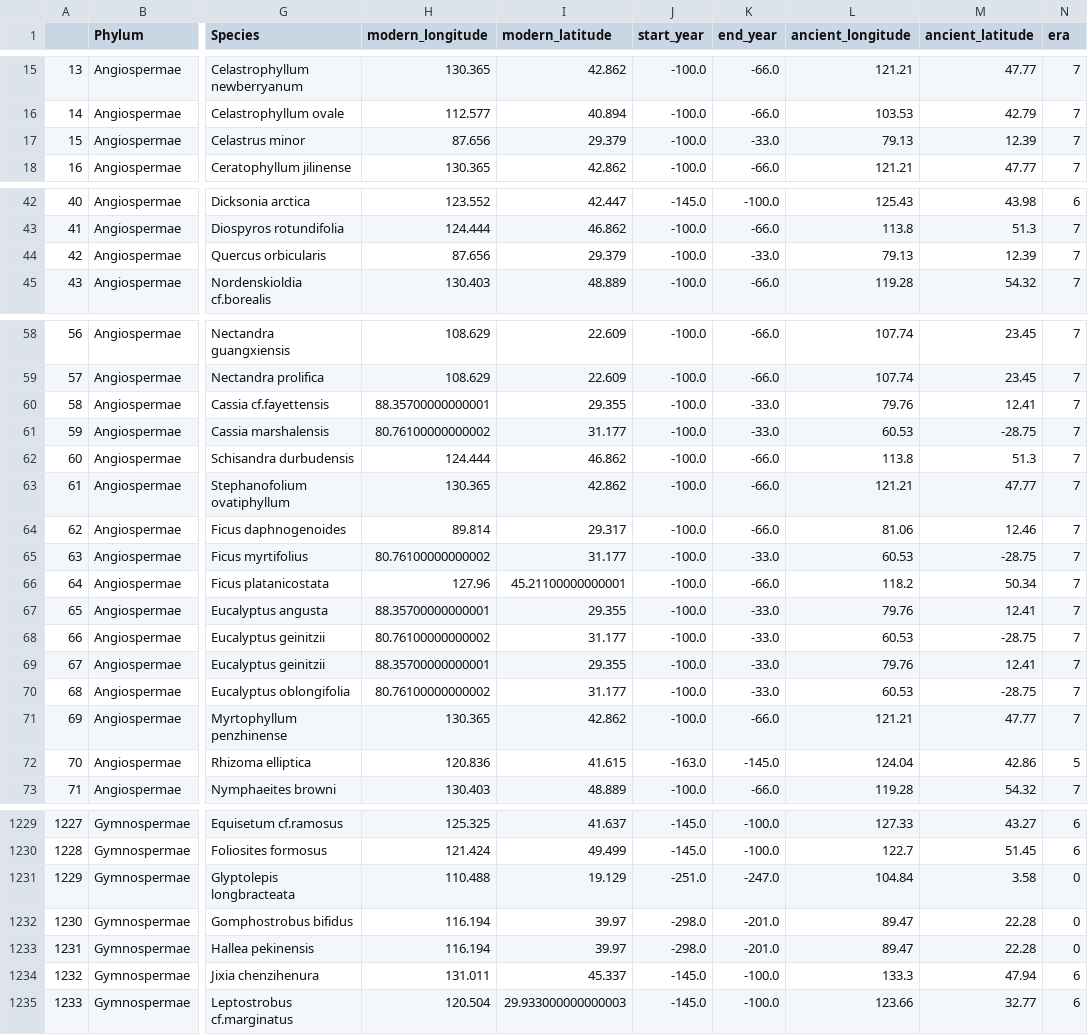
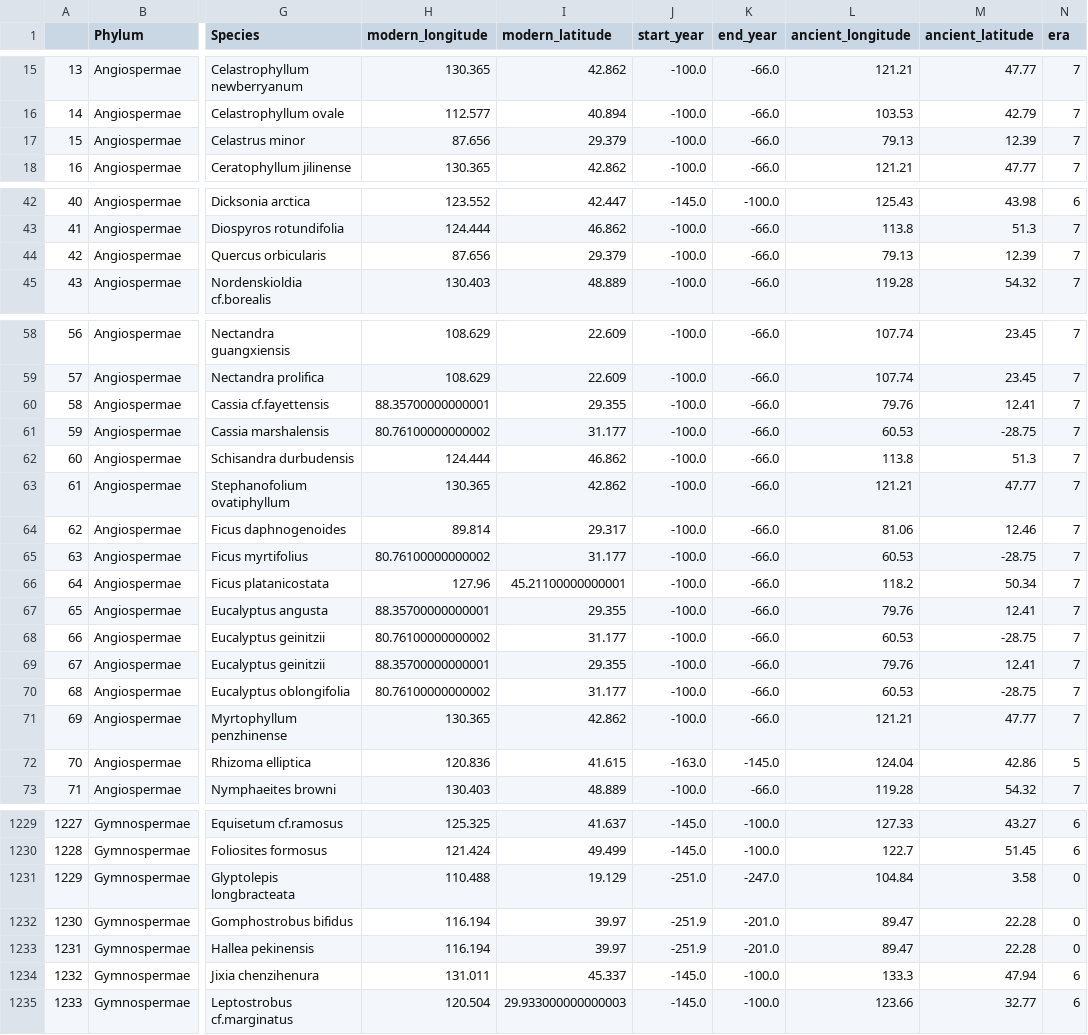
Before and after one commit to Poissons/paper, a CSV file: data/data_combined_sorted.csv, drawn as a sheet; only a part is shown, gaps mark what is left out; the diff covers the shown part only; the diff names each change by its address in the sheet, - before the commit and + after, or states it on an @@ line.

Commit message:
clamp data by time range

```diff
--- a/data/data_combined_sorted.csv
+++ b/data/data_combined_sorted.csv
-K17 (end_year): -33.0
+K17 (end_year): -66.0
-K44 (end_year): -33.0
+K44 (end_year): -66.0
-K60:K61 (end_year): -33.0
+K60:K61 (end_year): -66.0
-K65 (end_year): -33.0
+K65 (end_year): -66.0
-K67:K70 (end_year): -33.0
+K67:K70 (end_year): -66.0
-J1232:J1233 (start_year): -298.0
+J1232:J1233 (start_year): -251.9
```
Also changed, not shown: 6 edited cells elsewhere in this file, 1 other file.
